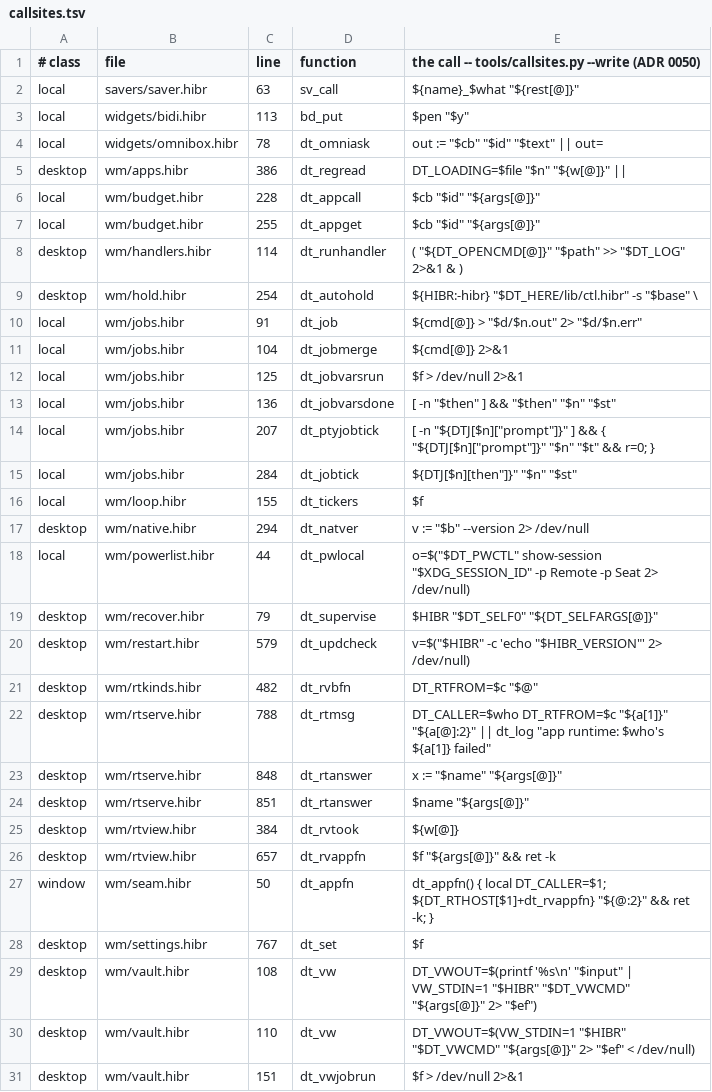
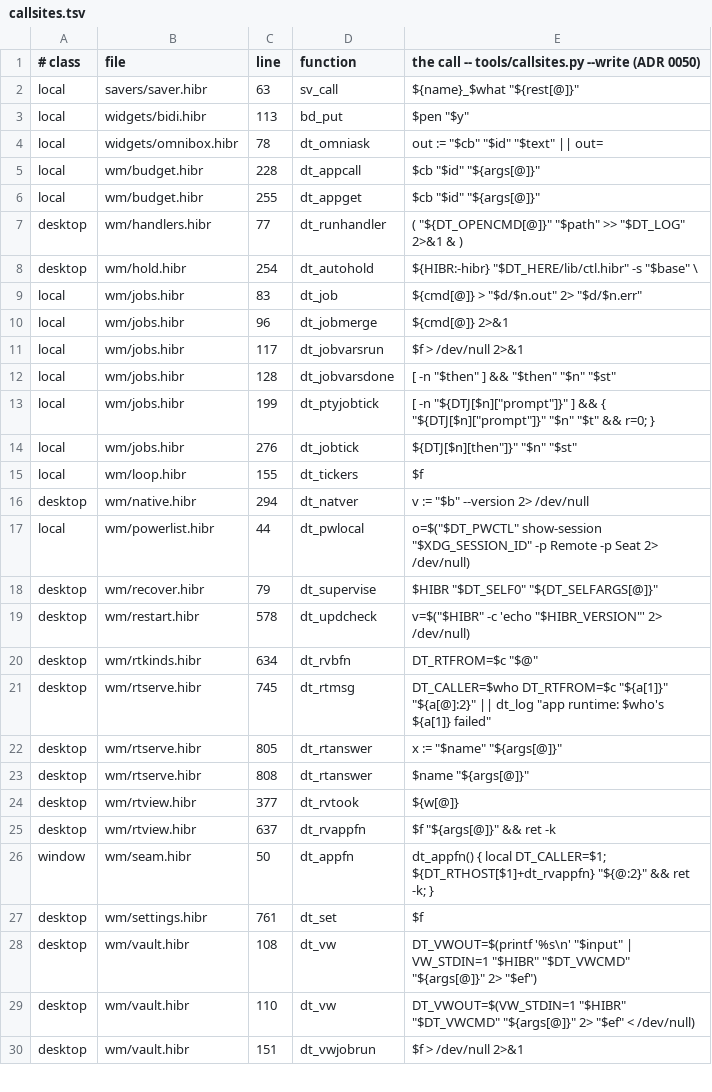
Before and after one commit to osakka/hibr, a TSV file: programs/desktop/callsites.tsv, drawn as a sheet; only a part is shown.

```diff
--- a/programs/desktop/callsites.tsv
+++ b/programs/desktop/callsites.tsv
@@ -4,13 +4,12 @@ local	widgets/bidi.hibr	113	bd_put	"$pen" "$y"
 local	widgets/omnibox.hibr	78	dt_omniask	out := "$cb" "$id" "$text" || out=
-desktop	wm/apps.hibr	386	dt_regread	DT_LOADING=$file "$n" "${w[@]}" ||
 local	wm/budget.hibr	228	dt_appcall	"$cb" "$id" "${args[@]}"
 local	wm/budget.hibr	255	dt_appget	"$cb" "$id" "${args[@]}"
-desktop	wm/handlers.hibr	114	dt_runhandler	( "${DT_OPENCMD[@]}" "$path" >> "$DT_LOG" 2>&1 & )
+desktop	wm/handlers.hibr	77	dt_runhandler	( "${DT_OPENCMD[@]}" "$path" >> "$DT_LOG" 2>&1 & )
 desktop	wm/hold.hibr	254	dt_autohold	"${HIBR:-hibr}" "$DT_HERE/lib/ctl.hibr" -s "$base" \
-local	wm/jobs.hibr	91	dt_job	"${cmd[@]}" > "$d/$n.out" 2> "$d/$n.err"
-local	wm/jobs.hibr	104	dt_jobmerge	"${cmd[@]}" 2>&1
-local	wm/jobs.hibr	125	dt_jobvarsrun	"$f" > /dev/null 2>&1
-local	wm/jobs.hibr	136	dt_jobvarsdone	[ -n "$then" ] && "$then" "$n" "$st"
-local	wm/jobs.hibr	207	dt_ptyjobtick	[ -n "${DTJ[$n]["prompt"]}" ] && { "${DTJ[$n]["prompt"]}" "$n" "$t" && r=0; }
-local	wm/jobs.hibr	284	dt_jobtick	"${DTJ[$n]["then"]}" "$n" "$st"
+local	wm/jobs.hibr	83	dt_job	"${cmd[@]}" > "$d/$n.out" 2> "$d/$n.err"
+local	wm/jobs.hibr	96	dt_jobmerge	"${cmd[@]}" 2>&1
+local	wm/jobs.hibr	117	dt_jobvarsrun	"$f" > /dev/null 2>&1
+local	wm/jobs.hibr	128	dt_jobvarsdone	[ -n "$then" ] && "$then" "$n" "$st"
+local	wm/jobs.hibr	199	dt_ptyjobtick	[ -n "${DTJ[$n]["prompt"]}" ] && { "${DTJ[$n]["prompt"]}" "$n" "$t" && r=0; }
+local	wm/jobs.hibr	276	dt_jobtick	"${DTJ[$n]["then"]}" "$n" "$st"
 local	wm/loop.hibr	155	dt_tickers	"$f"
@@ -19,11 +18,11 @@ local	wm/powerlist.hibr	44	dt_pwlocal	o=$("$DT_PWCTL" show-session "$XDG_SESSION
 desktop	wm/recover.hibr	79	dt_supervise	"$HIBR" "$DT_SELF0" "${DT_SELFARGS[@]}"
-desktop	wm/restart.hibr	579	dt_updcheck	v=$("$HIBR" -c 'echo "$HIBR_VERSION"' 2> /dev/null)
-desktop	wm/rtkinds.hibr	482	dt_rvbfn	DT_RTFROM=$c "$@"
-desktop	wm/rtserve.hibr	788	dt_rtmsg	DT_CALLER=$who DT_RTFROM=$c "${a[1]}" "${a[@]:2}" || dt_log "app runtime: $who's ${a[1]} failed"
-desktop	wm/rtserve.hibr	848	dt_rtanswer	x := "$name" "${args[@]}"
-desktop	wm/rtserve.hibr	851	dt_rtanswer	"$name" "${args[@]}"
-desktop	wm/rtview.hibr	384	dt_rvtook	"${w[@]}"
-desktop	wm/rtview.hibr	657	dt_rvappfn	"$f" "${args[@]}" && ret -k
+desktop	wm/restart.hibr	578	dt_updcheck	v=$("$HIBR" -c 'echo "$HIBR_VERSION"' 2> /dev/null)
+desktop	wm/rtkinds.hibr	634	dt_rvbfn	DT_RTFROM=$c "$@"
+desktop	wm/rtserve.hibr	745	dt_rtmsg	DT_CALLER=$who DT_RTFROM=$c "${a[1]}" "${a[@]:2}" || dt_log "app runtime: $who's ${a[1]} failed"
+desktop	wm/rtserve.hibr	805	dt_rtanswer	x := "$name" "${args[@]}"
+desktop	wm/rtserve.hibr	808	dt_rtanswer	"$name" "${args[@]}"
+desktop	wm/rtview.hibr	377	dt_rvtook	"${w[@]}"
+desktop	wm/rtview.hibr	637	dt_rvappfn	"$f" "${args[@]}" && ret -k
 window	wm/seam.hibr	50	dt_appfn	dt_appfn() { local DT_CALLER=$1; ${DT_RTHOST[$1]+dt_rvappfn} "${@:2}" && ret -k; }
-desktop	wm/settings.hibr	767	dt_set	"$f"
+desktop	wm/settings.hibr	761	dt_set	"$f"
 desktop	wm/vault.hibr	108	dt_vw	DT_VWOUT=$(printf '%s\n' "$input" | VW_STDIN=1 "$HIBR" "$DT_VWCMD" "${args[@]}" 2> "$ef")
```
Also changed, not shown: 7 other files.
